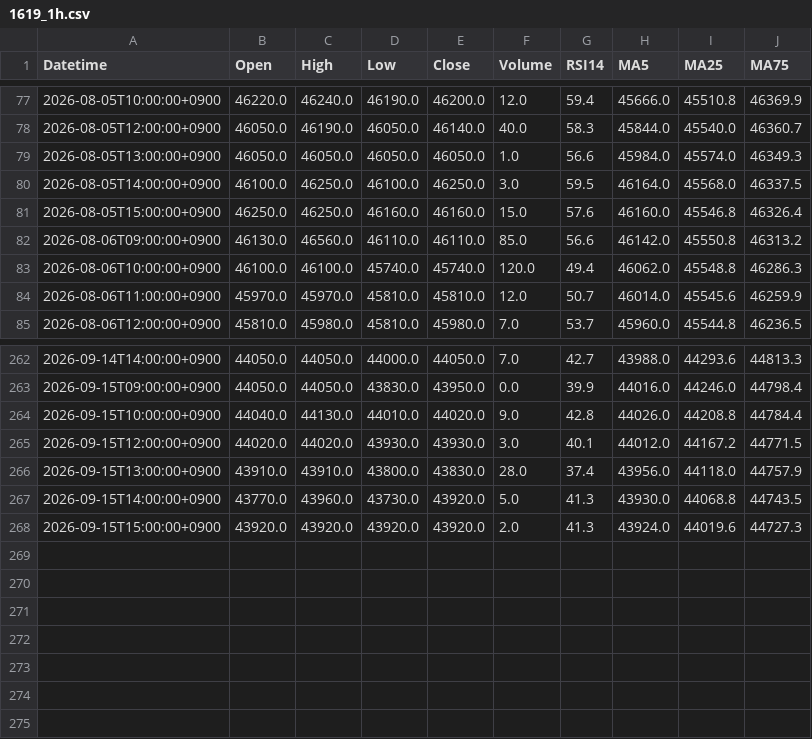
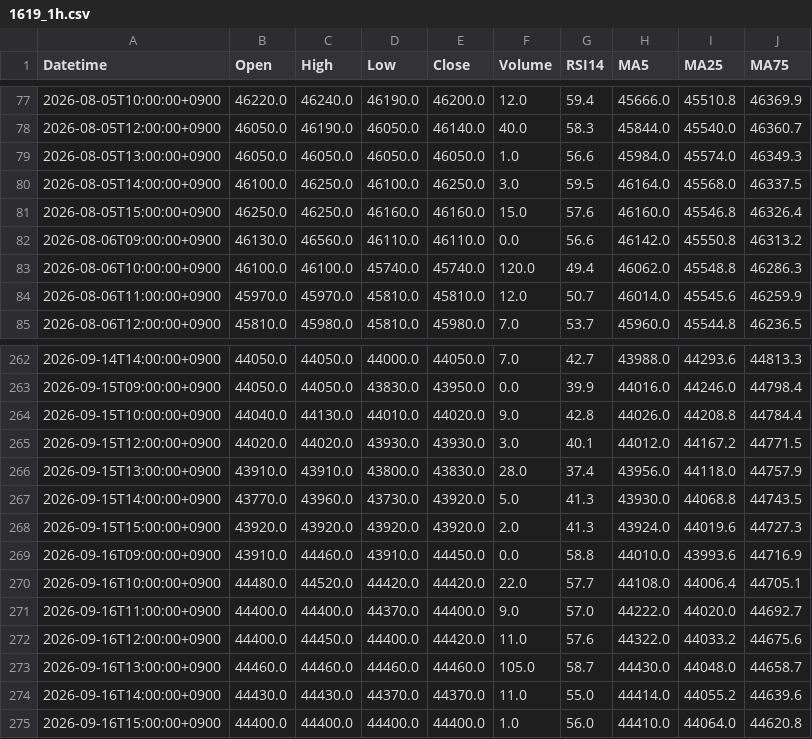
Before and after one commit to yamaccu/marketdata, a CSV file: data/1619_1h.csv, drawn as a sheet; only a part is shown, gaps mark what is left out.

```diff
--- a/data/1619_1h.csv
+++ b/data/1619_1h.csv
@@ -81,3 +81,3 @@ Datetime,Open,High,Low,Close,Volume,RSI14,MA5,MA25,MA75
 2026-08-05T15:00:00+0900,46250.0,46250.0,46160.0,46160.0,15.0,57.6,46160.0,45546.8,46326.4
-2026-08-06T09:00:00+0900,46130.0,46560.0,46110.0,46110.0,85.0,56.6,46142.0,45550.8,46313.2
+2026-08-06T09:00:00+0900,46130.0,46560.0,46110.0,46110.0,0.0,56.6,46142.0,45550.8,46313.2
 2026-08-06T10:00:00+0900,46100.0,46100.0,45740.0,45740.0,120.0,49.4,46062.0,45548.8,46286.3
@@ -268 +268,8 @@ Datetime,Open,High,Low,Close,Volume,RSI14,MA5,MA25,MA75
 2026-09-15T15:00:00+0900,43920.0,43920.0,43920.0,43920.0,2.0,41.3,43924.0,44019.6,44727.3
+2026-09-16T09:00:00+0900,43910.0,44460.0,43910.0,44450.0,0.0,58.8,44010.0,43993.6,44716.9
+2026-09-16T10:00:00+0900,44480.0,44520.0,44420.0,44420.0,22.0,57.7,44108.0,44006.4,44705.1
+2026-09-16T11:00:00+0900,44400.0,44400.0,44370.0,44400.0,9.0,57.0,44222.0,44020.0,44692.7
+2026-09-16T12:00:00+0900,44400.0,44450.0,44400.0,44420.0,11.0,57.6,44322.0,44033.2,44675.6
+2026-09-16T13:00:00+0900,44460.0,44460.0,44460.0,44460.0,105.0,58.7,44430.0,44048.0,44658.7
+2026-09-16T14:00:00+0900,44430.0,44430.0,44370.0,44370.0,11.0,55.0,44414.0,44055.2,44639.6
+2026-09-16T15:00:00+0900,44400.0,44400.0,44400.0,44400.0,1.0,56.0,44410.0,44064.0,44620.8
```
Also changed, not shown: data/5016_1h.csv, data/5803_1h.csv, 35 other files.
